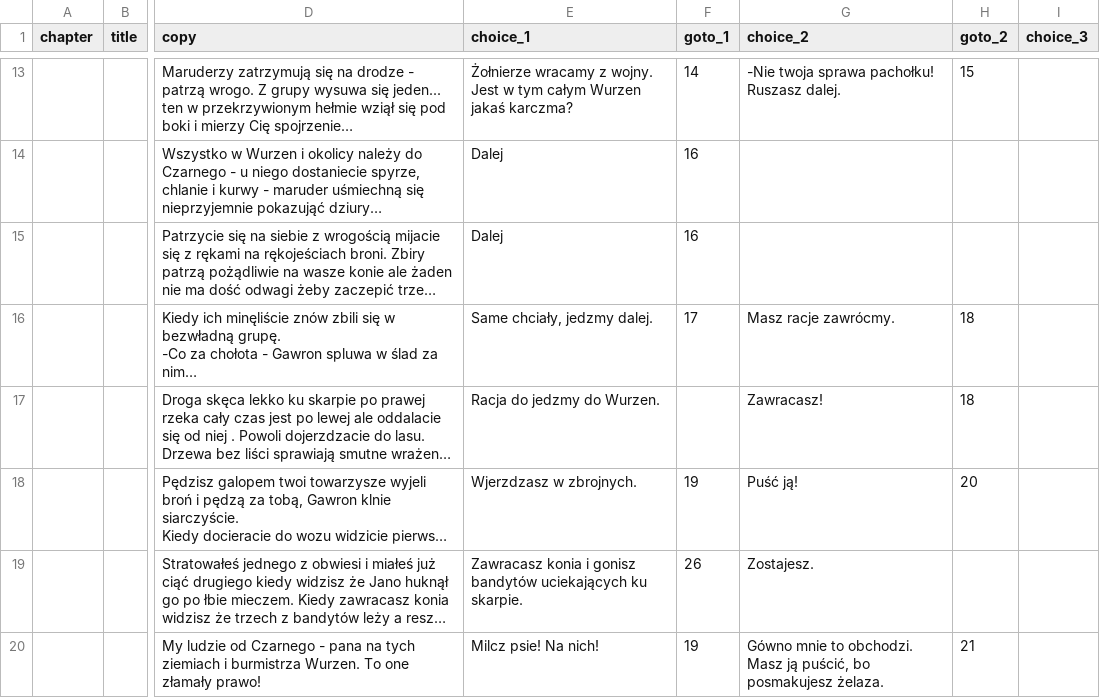
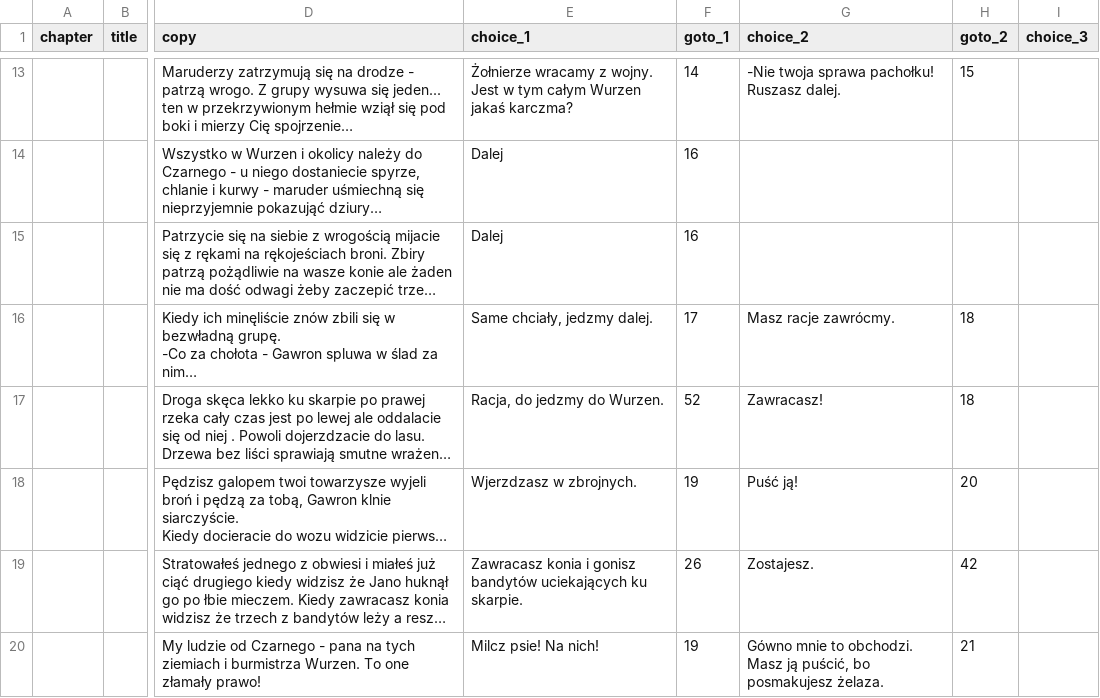
Before and after one commit to proochster/kroniki, a CSV file: _data/pl/gawron/story.csv, drawn as a sheet; only a part is shown, gaps mark what is left out; long unchanged cells end in …; the diff covers the shown part only; the diff names each change by its address in the sheet, - before the commit and + after, or states it on an @@ line.

Commit message:
^ Gawron story file

```diff
--- a/_data/pl/gawron/story.csv
+++ b/_data/pl/gawron/story.csv
-E17 (choice_1): Racja do jedzmy do Wurzen.
+E17 (choice_1): Racja, do jedzmy do Wurzen.
-F17 (goto_1): (empty)
+F17 (goto_1): 52
-H19 (goto_2): (empty)
+H19 (goto_2): 42
```
Also changed, not shown: 12 added rows, 2 removed rows and 5 edited cells elsewhere in this file.
